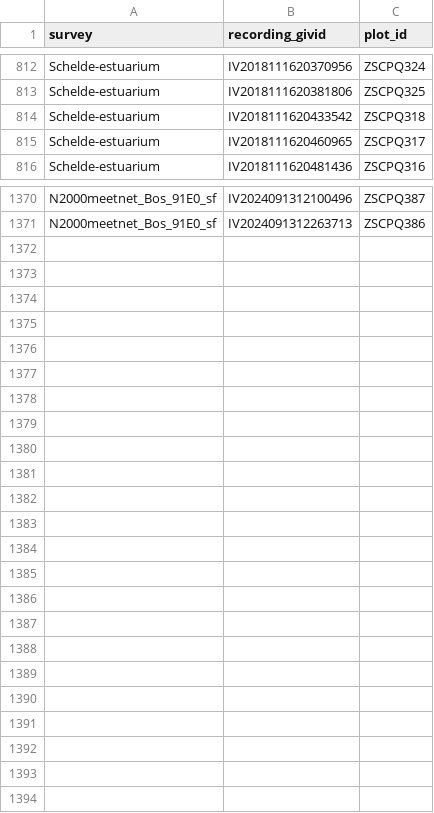
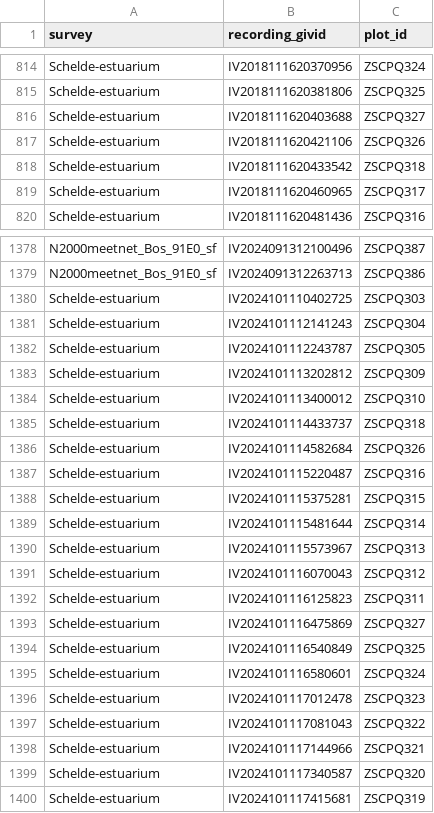
Before and after one commit to inbo/n2khab-mhq-data, a TSV file: processed/inboveg_mhq_terr/site_qualifiers_moneos.tsv, drawn as a sheet; only a part is shown, gaps mark what is left out; the diff covers the shown part only; the diff names each change by its address in the sheet, - before the commit and + after, or states it on an @@ line.

```diff
--- a/processed/inboveg_mhq_terr/site_qualifiers_moneos.tsv
+++ b/processed/inboveg_mhq_terr/site_qualifiers_moneos.tsv
+row 816: Schelde-estuarium | IV2018111620403688 | ZSCPQ327
+row 817: Schelde-estuarium | IV2018111620421106 | ZSCPQ326
+row 1380: Schelde-estuarium | IV2024101110402725 | ZSCPQ303
+row 1381: Schelde-estuarium | IV2024101112141243 | ZSCPQ304
+row 1382: Schelde-estuarium | IV2024101112243787 | ZSCPQ305
+row 1383: Schelde-estuarium | IV2024101113202812 | ZSCPQ309
+row 1384: Schelde-estuarium | IV2024101113400012 | ZSCPQ310
+row 1385: Schelde-estuarium | IV2024101114433737 | ZSCPQ318
+row 1386: Schelde-estuarium | IV2024101114582684 | ZSCPQ326
+row 1387: Schelde-estuarium | IV2024101115220487 | ZSCPQ316
+row 1388: Schelde-estuarium | IV2024101115375281 | ZSCPQ315
+row 1389: Schelde-estuarium | IV2024101115481644 | ZSCPQ314
+row 1390: Schelde-estuarium | IV2024101115573967 | ZSCPQ313
+row 1391: Schelde-estuarium | IV2024101116070043 | ZSCPQ312
+row 1392: Schelde-estuarium | IV2024101116125823 | ZSCPQ311
+row 1393: Schelde-estuarium | IV2024101116475869 | ZSCPQ327
+row 1394: Schelde-estuarium | IV2024101116540849 | ZSCPQ325
+row 1395: Schelde-estuarium | IV2024101116580601 | ZSCPQ324
+row 1396: Schelde-estuarium | IV2024101117012478 | ZSCPQ323
+row 1397: Schelde-estuarium | IV2024101117081043 | ZSCPQ322
+row 1398: Schelde-estuarium | IV2024101117144966 | ZSCPQ321
+row 1399: Schelde-estuarium | IV2024101117340587 | ZSCPQ320
+row 1400: Schelde-estuarium | IV2024101117415681 | ZSCPQ319
```
Also changed, not shown: 6 added rows elsewhere in this file, processed/fieldmap_mhq/check_missing_data_openhab.tsv, processed/lsvi_mhq/coastal_dunes/result/lsvi_globaal_cd.tsv, 47 other files.
